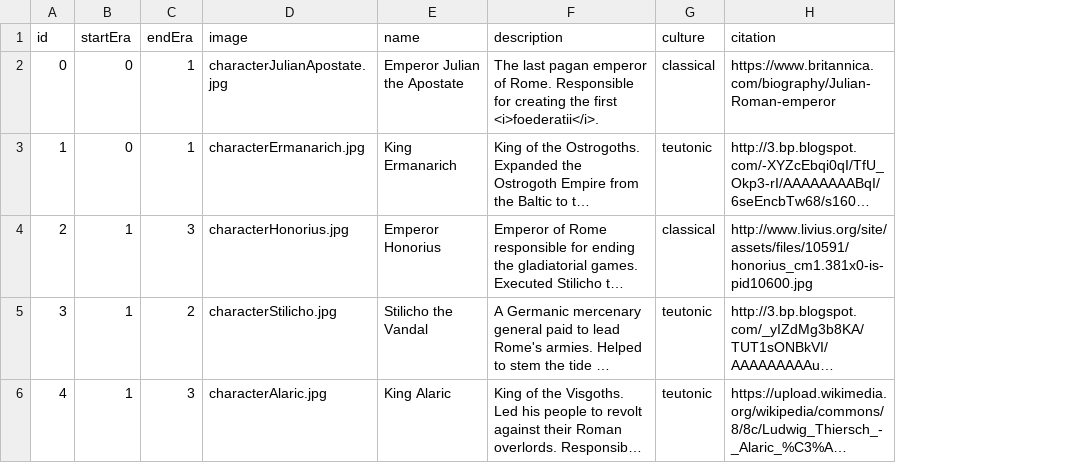
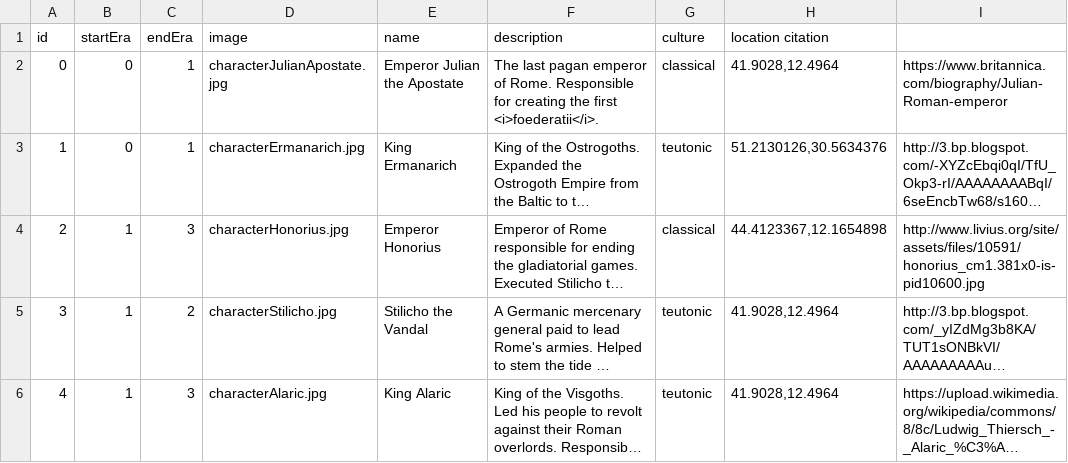
Before and after one commit to ajkramer12/ajkramer12.github.io, a TSV file: nations/data/characterTable.tsv, drawn as a sheet; long unchanged cells end in …; addresses are those after the commit; the diff names each change by its address in the sheet, - before the commit and + after, or states it on an @@ line.

```diff
--- a/nations/data/characterTable.tsv
+++ b/nations/data/characterTable.tsv
+column H (location citation), rows 2-6: 41.9028,12.4964 | 51.2130126,30.5634376 | 44.4123367,12.1654898 | 41.9028,12.4964 | 41.9028,12.4964
-I1: citation
+I1: (empty)
```
Also changed, not shown: nations/data/eraTable.tsv, nations/data/eventTable.tsv.
